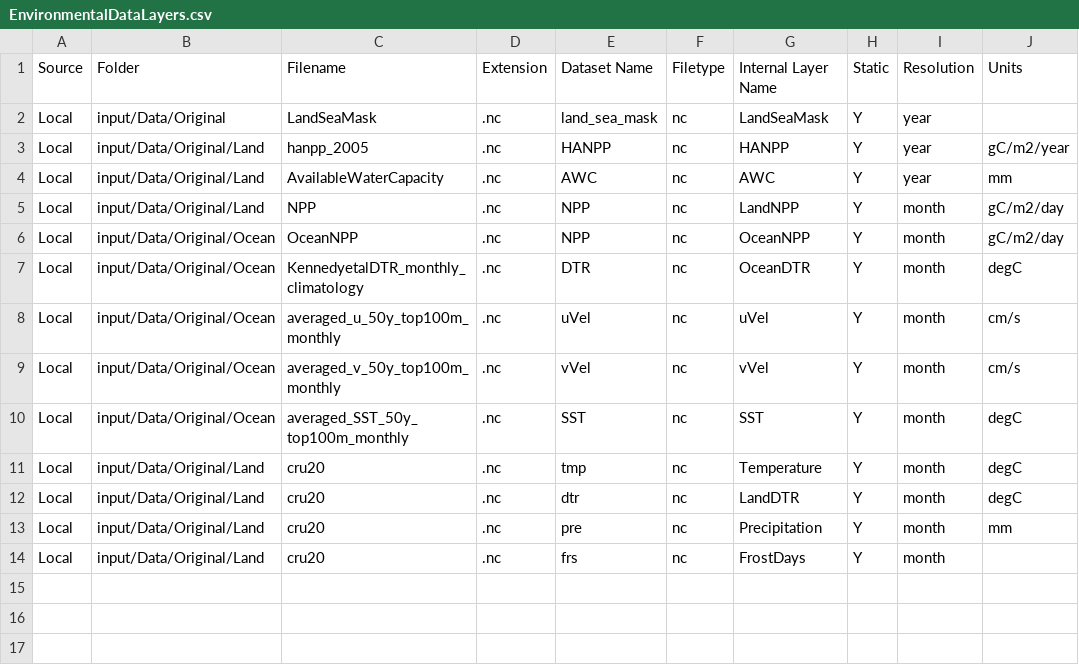
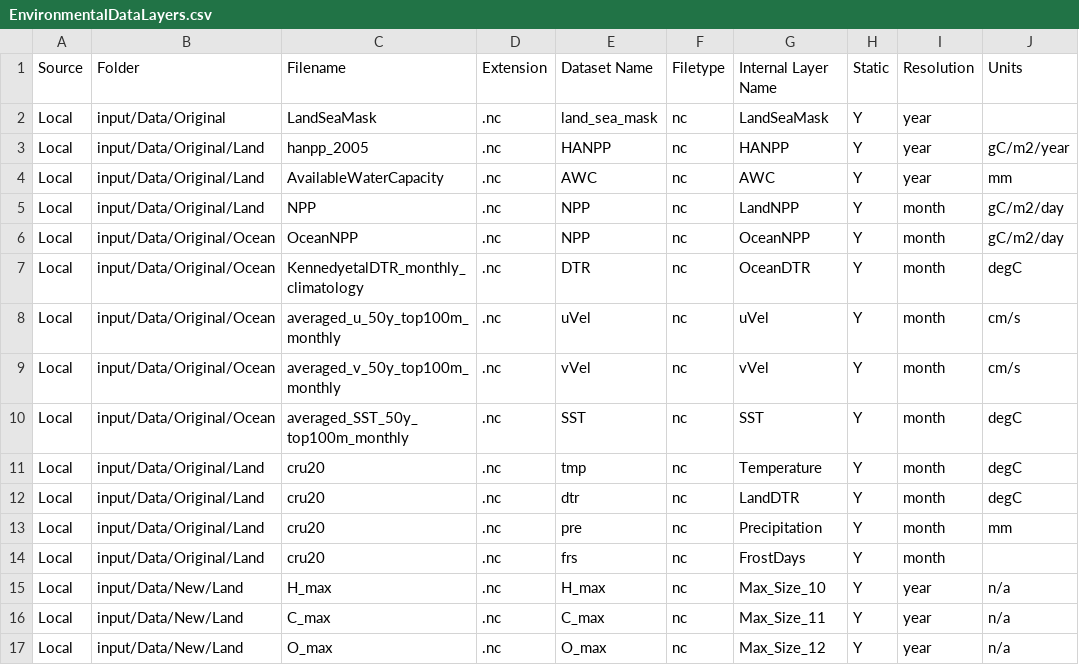
Before and after one commit to mikeharfoot/C-sharp-version-of-Madingley, a CSV file: Madingley/input/Model setup/Environmental Data Layer List/EnvironmentalDataLayers.csv, drawn as a sheet; the diff names each change by its address in the sheet, - before the commit and + after, or states it on an @@ line.

Commit message:
Testing hollings, merger and ordering, and ability to specificy max FG body size spatially

```diff
--- a/Madingley/input/Model setup/Environmental Data Layer List/EnvironmentalDataLayers.csv
+++ b/Madingley/input/Model setup/Environmental Data Layer List/EnvironmentalDataLayers.csv
+row 15: Local | input/Data/New/Land | H_max | .nc | H_max | nc | Max_Size_10 | Y | year | n/a
+row 16: Local | input/Data/New/Land | C_max | .nc | C_max | nc | Max_Size_11 | Y | year | n/a
+row 17: Local | input/Data/New/Land | O_max | .nc | O_max | nc | Max_Size_12 | Y | year | n/a
```
Also changed, not shown: Madingley/input/Model setup/SimulationControlParameters.csv, 20 other files.
